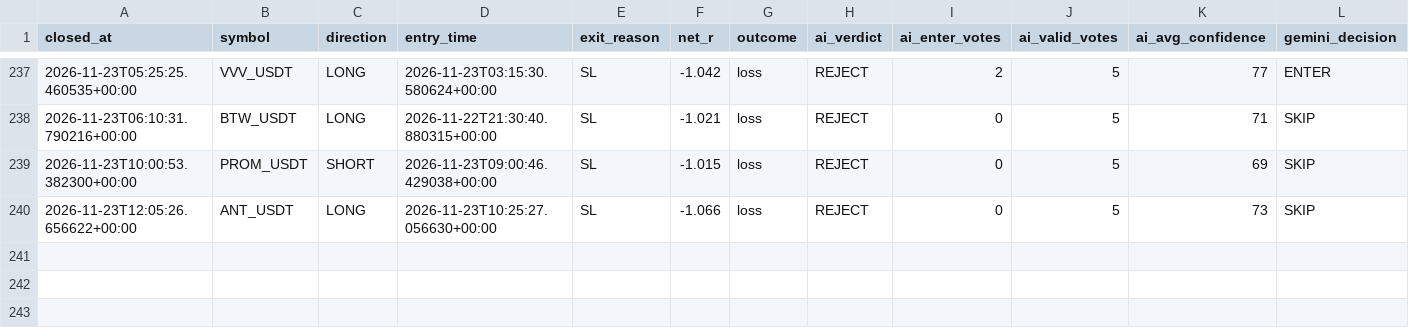
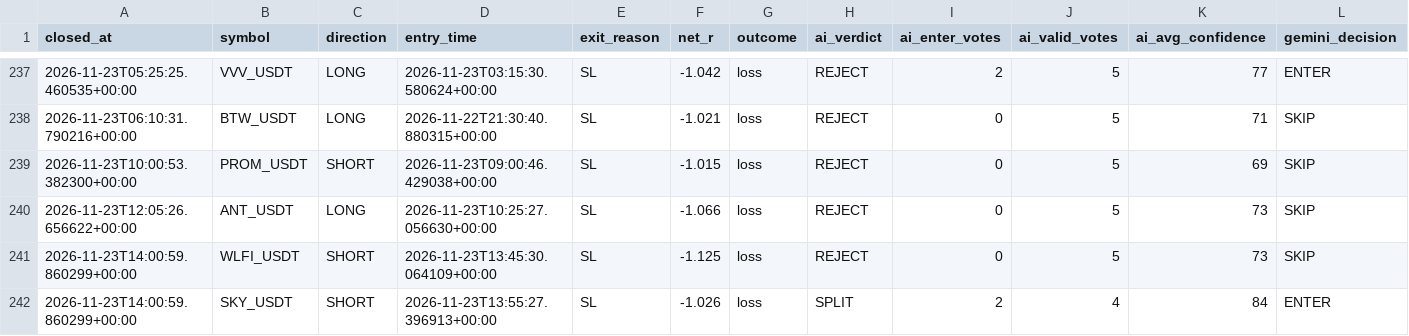
Before and after one commit to wjdtks255-lgtm/Gateio_signal, a CSV file: ai_trades.csv, drawn as a sheet; only a part is shown, gaps mark what is left out; rows hold the shown columns only; the diff names each change by its address in the sheet, - before the commit and + after, or states it on an @@ line.

```diff
--- a/ai_trades.csv
+++ b/ai_trades.csv
+row 241: 2026-11-23T14:00:59.860299+00:00 | WLFI_USDT | SHORT | 2026-11-23T13:45:30.064109+00:00 | SL | -1.125 | loss | REJECT | 0 | 5 | 73 | SKIP
+row 242: 2026-11-23T14:00:59.860299+00:00 | SKY_USDT | SHORT | 2026-11-23T13:55:27.396913+00:00 | SL | -1.026 | loss | SPLIT | 2 | 4 | 84 | ENTER
```
Also changed, not shown: trades.csv, trades_audit.csv, 1 other file.
